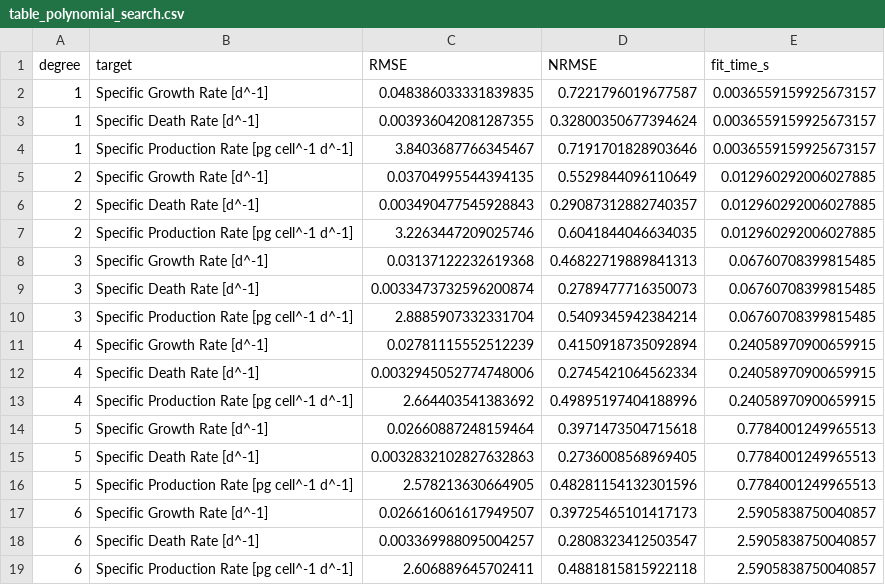
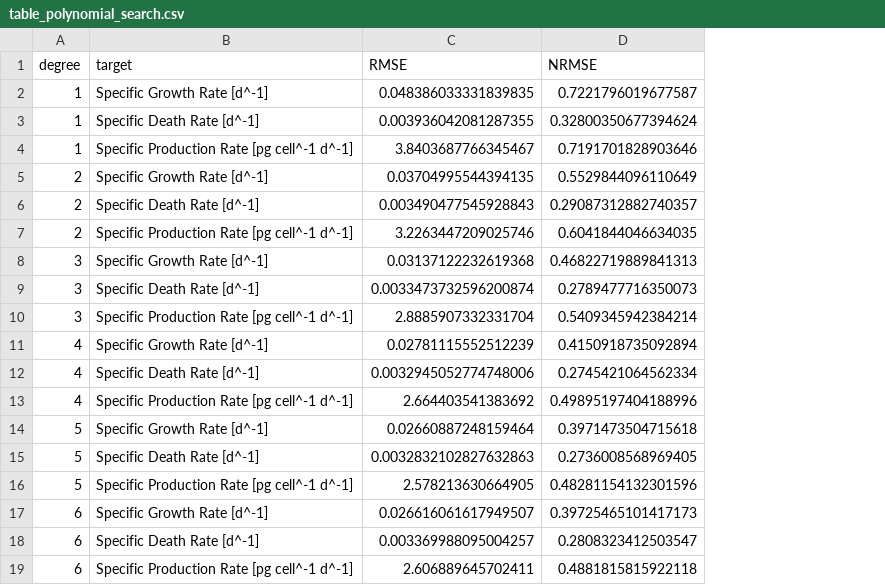
Before and after one commit to soraseomun/cell-culture-dnn-tuning, a CSV file: tables/table_polynomial_search.csv, drawn as a sheet; the diff names each change by its address in the sheet, - before the commit and + after, or states it on an @@ line.

Commit message:
search table updates and comments.

```diff
--- a/tables/table_polynomial_search.csv
+++ b/tables/table_polynomial_search.csv
-column E (fit_time_s), rows 2-19: 0.0036559159925673157 | 0.0036559159925673157 | 0.0036559159925673157 | 0.012960292006027885 | 0.012960292006027885 | 0.012960292006027885 | 0.06760708399815485 | 0.06760708399815485 | 0.06760708399815485 | 0.24058970900659915 | 0.24058970900659915 | 0.24058970900659915 | 0.7784001249965513 | 0.7784001249965513 | 0.7784001249965513 | 2.5905838750040857 | 2.5905838750040857 | 2.5905838750040857
```
Also changed, not shown: 1 other file.
